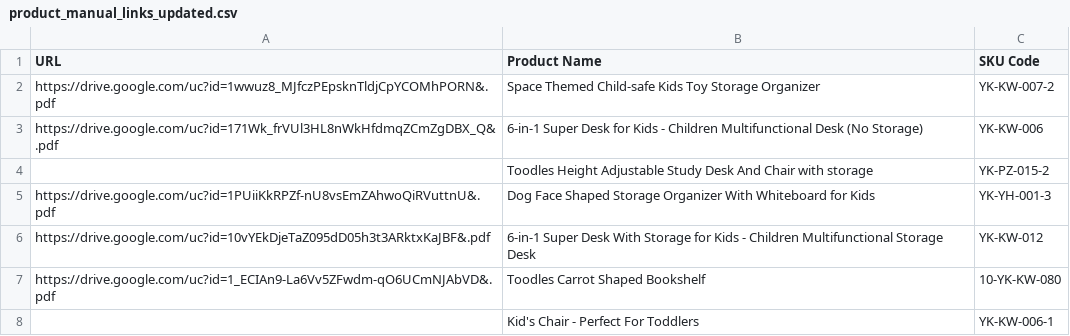
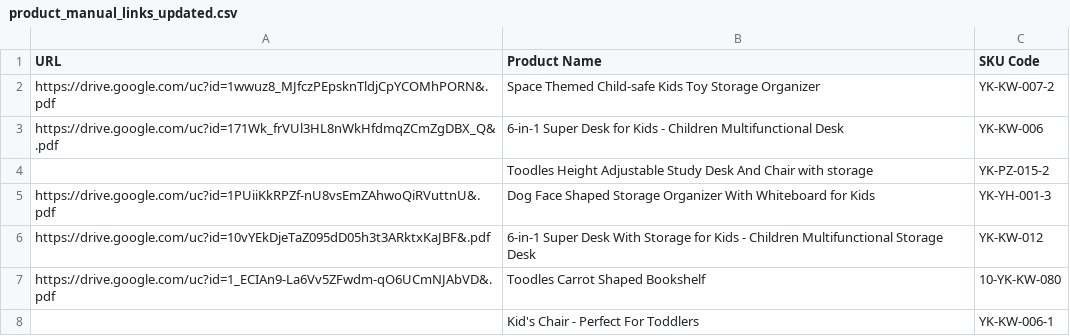
Before and after one commit to Maadi5/ToodlesAPIs, a CSV file: product_manual_links_updated.csv, drawn as a sheet; only a part is shown.

```diff
--- a/product_manual_links_updated.csv
+++ b/product_manual_links_updated.csv
@@ -2,3 +2,3 @@ URL,Product Name,SKU Code
 https://drive.google.com/uc?id=1wwuz8_MJfczPEpsknTldjCpYCOMhPORN&.pdf,Space Themed Child-safe Kids Toy Storage Organizer,YK-KW-007-2
-https://drive.google.com/uc?id=171Wk_frVUl3HL8nWkHfdmqZCmZgDBX_Q&.pdf,6-in-1 Super Desk for Kids - Children Multifunctional Desk (No Storage),YK-KW-006
+https://drive.google.com/uc?id=171Wk_frVUl3HL8nWkHfdmqZCmZgDBX_Q&.pdf,6-in-1 Super Desk for Kids - Children Multifunctional Desk,YK-KW-006
 ,Toodles Height Adjustable Study Desk And Chair with storage,YK-PZ-015-2
```
Also changed, not shown: 4 other files.
